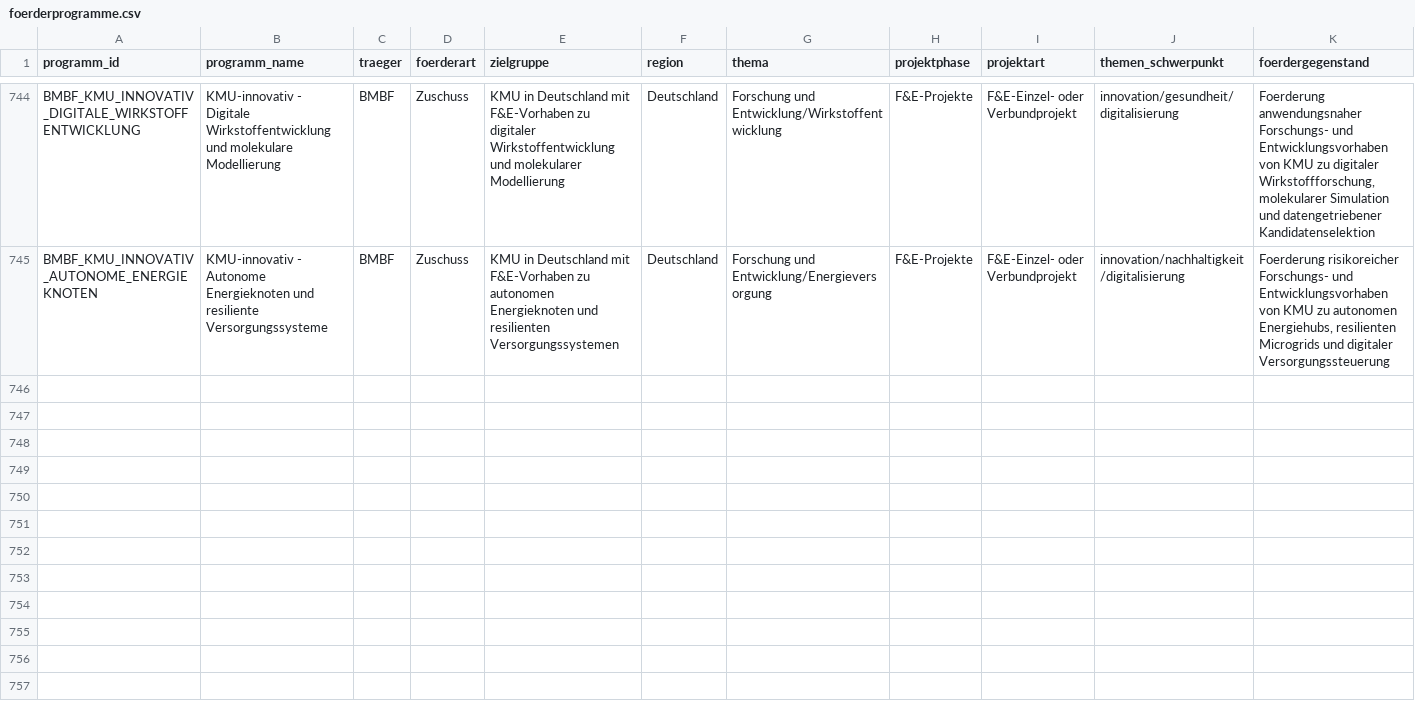
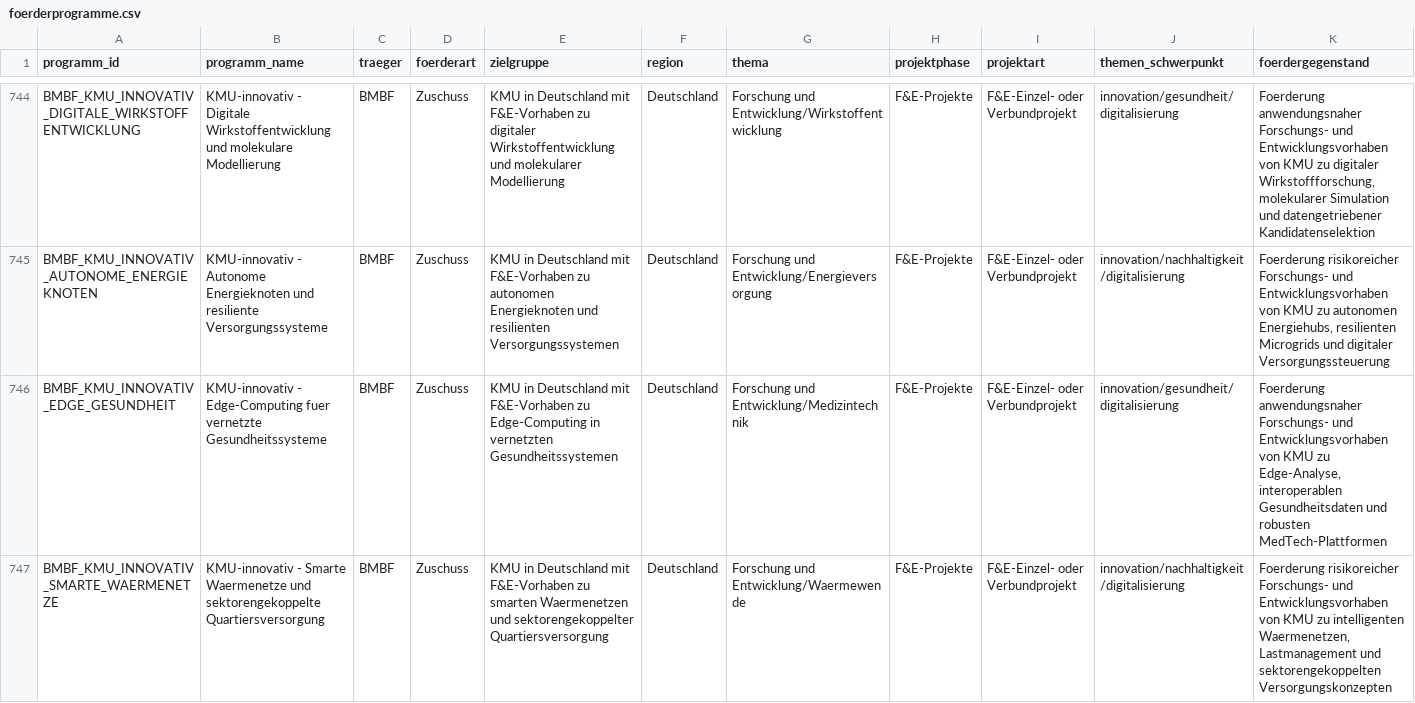
Before and after one commit to weissio/foerdermittel-navigator, a CSV file: data/foerderprogramme.csv, drawn as a sheet; only a part is shown, gaps mark what is left out; rows hold the shown columns only; the diff names each change by its address in the sheet, - before the commit and + after, or states it on an @@ line.

Commit message:
data: bmbf-kmu-innovativ +2

```diff
--- a/data/foerderprogramme.csv
+++ b/data/foerderprogramme.csv
+row 746: BMBF_KMU_INNOVATIV_EDGE_GESUNDHEIT | KMU-innovativ - Edge-Computing fuer vernetzte Gesundheitssysteme | BMBF | Zuschuss | KMU in Deutschland mit F&E-Vorhaben zu Edge-Computing in vernetzten Gesundheitssystemen | Deutschland | Forschung und Entwicklung/Medizintechnik | F&E-Projekte | F&E-Einzel- oder Verbundprojekt | innovation/gesundheit/digitalisierung | Foerderung anwendungsnaher Forschungs- und Entwicklungsvorhaben von KMU zu Edge-Analyse, interoperablen Gesundheitsdaten und robusten MedTech-Plattformen
+row 747: BMBF_KMU_INNOVATIV_SMARTE_WAERMENETZE | KMU-innovativ - Smarte Waermenetze und sektorengekoppelte Quartiersversorgung | BMBF | Zuschuss | KMU in Deutschland mit F&E-Vorhaben zu smarten Waermenetzen und sektorengekoppelter Quartiersversorgung | Deutschland | Forschung und Entwicklung/Waermewende | F&E-Projekte | F&E-Einzel- oder Verbundprojekt | innovation/nachhaltigkeit/digitalisierung | Foerderung risikoreicher Forschungs- und Entwicklungsvorhaben von KMU zu intelligenten Waermenetzen, Lastmanagement und sektorengekoppelten Versorgungskonzepten
```
Also changed, not shown: 5 other files.
